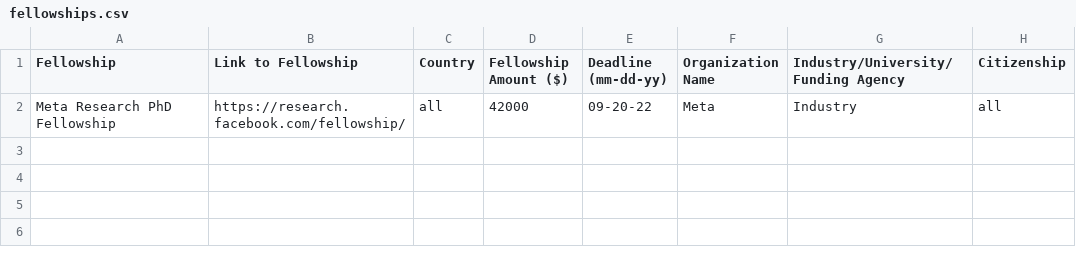
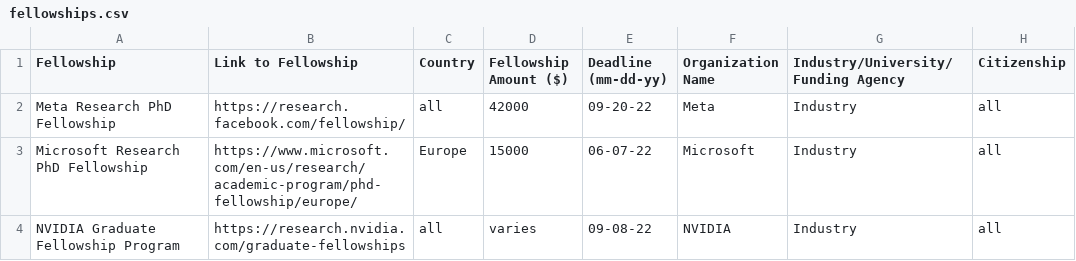
Before and after one commit to csphdfellowships/csphdfellowships, a CSV file: fellowships.csv, drawn as a sheet.

Commit message:
Update fellowships.csv

```diff
--- a/fellowships.csv
+++ b/fellowships.csv
@@ -2 +2,3 @@ Fellowship, Link to Fellowship, Country, Fellowship Amount ($), Deadline (mm-dd-
 "Meta Research PhD Fellowship", https://research.facebook.com/fellowship/, all, 42000, 09-20-22, Meta, Industry, all
+"Microsoft Research PhD Fellowship", https://www.microsoft.com/en-us/research/academic-program/phd-fellowship/europe/, Europe, 15000, 06-07-22, Microsoft, Industry, all
+"NVIDIA Graduate Fellowship Program", https://research.nvidia.com/graduate-fellowships, all, varies, 09-08-22, NVIDIA, Industry, all
```
